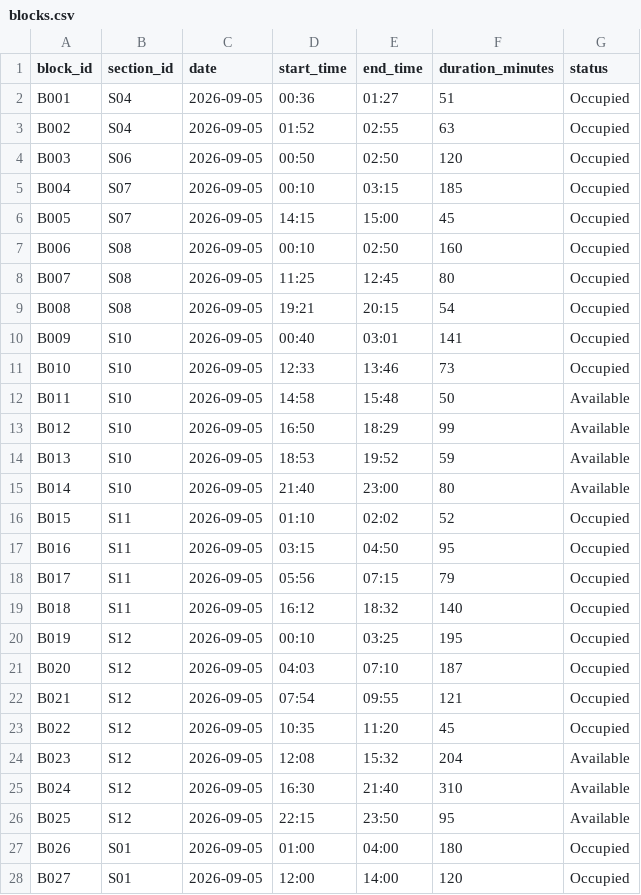
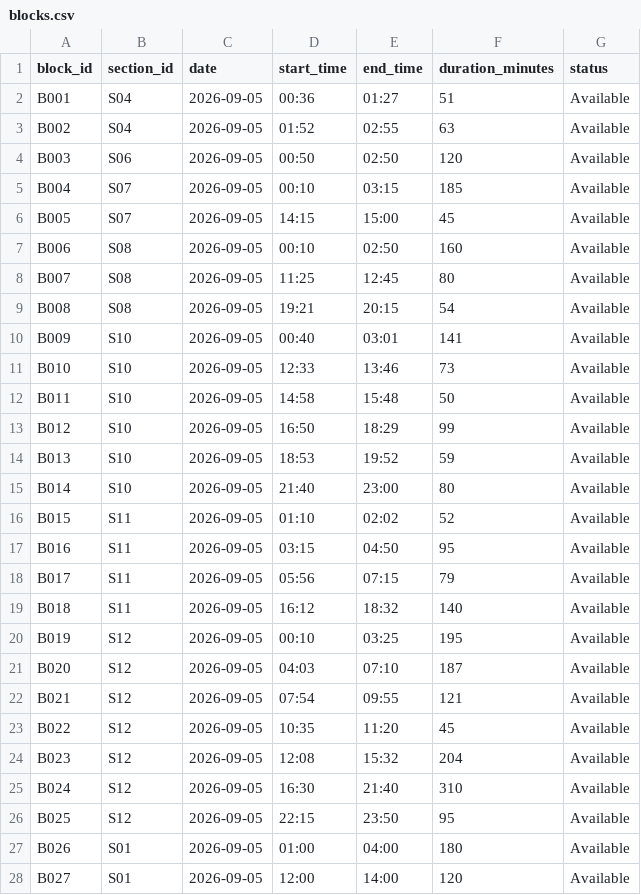
Before and after one commit to Arihant-rgb/RailOptAI, a CSV file: data/processed/blocks.csv, drawn as a sheet; only a part is shown; the diff covers the shown part only.

```diff
--- a/data/processed/blocks.csv
+++ b/data/processed/blocks.csv
@@ -1,12 +1,12 @@
 block_id,section_id,date,start_time,end_time,duration_minutes,status
-B001, S04, 2026-09-05, 00:36, 01:27, 51, Occupied
-B002, S04, 2026-09-05, 01:52, 02:55, 63, Occupied
-B003, S06, 2026-09-05, 00:50, 02:50, 120, Occupied
-B004, S07, 2026-09-05, 00:10, 03:15, 185, Occupied
-B005, S07, 2026-09-05, 14:15, 15:00, 45, Occupied
-B006, S08, 2026-09-05, 00:10, 02:50, 160, Occupied
-B007, S08, 2026-09-05, 11:25, 12:45, 80, Occupied
-B008, S08, 2026-09-05, 19:21, 20:15, 54, Occupied
-B009, S10, 2026-09-05, 00:40, 03:01, 141, Occupied
-B010, S10, 2026-09-05, 12:33, 13:46, 73, Occupied
+B001, S04, 2026-09-05, 00:36, 01:27, 51, Available
+B002, S04, 2026-09-05, 01:52, 02:55, 63, Available
+B003, S06, 2026-09-05, 00:50, 02:50, 120, Available
+B004, S07, 2026-09-05, 00:10, 03:15, 185, Available
+B005, S07, 2026-09-05, 14:15, 15:00, 45, Available
+B006, S08, 2026-09-05, 00:10, 02:50, 160, Available
+B007, S08, 2026-09-05, 11:25, 12:45, 80, Available
+B008, S08, 2026-09-05, 19:21, 20:15, 54, Available
+B009, S10, 2026-09-05, 00:40, 03:01, 141, Available
+B010, S10, 2026-09-05, 12:33, 13:46, 73, Available
 B011, S10, 2026-09-05, 14:58, 15:48, 50, Available
@@ -15,10 +15,10 @@ B013, S10, 2026-09-05, 18:53, 19:52, 59, Available
 B014, S10, 2026-09-05, 21:40, 23:00, 80, Available
-B015, S11, 2026-09-05, 01:10, 02:02, 52, Occupied
-B016, S11, 2026-09-05, 03:15, 04:50, 95, Occupied
-B017, S11, 2026-09-05, 05:56, 07:15, 79, Occupied
-B018, S11, 2026-09-05, 16:12, 18:32, 140, Occupied
-B019, S12, 2026-09-05, 00:10, 03:25, 195, Occupied
-B020, S12, 2026-09-05, 04:03, 07:10, 187, Occupied
-B021, S12, 2026-09-05, 07:54, 09:55, 121, Occupied
-B022, S12, 2026-09-05, 10:35, 11:20, 45, Occupied
+B015, S11, 2026-09-05, 01:10, 02:02, 52, Available
+B016, S11, 2026-09-05, 03:15, 04:50, 95, Available
+B017, S11, 2026-09-05, 05:56, 07:15, 79, Available
+B018, S11, 2026-09-05, 16:12, 18:32, 140, Available
+B019, S12, 2026-09-05, 00:10, 03:25, 195, Available
+B020, S12, 2026-09-05, 04:03, 07:10, 187, Available
+B021, S12, 2026-09-05, 07:54, 09:55, 121, Available
+B022, S12, 2026-09-05, 10:35, 11:20, 45, Available
 B023, S12, 2026-09-05, 12:08, 15:32, 204, Available
@@ -26,3 +26,3 @@ B024, S12, 2026-09-05, 16:30, 21:40, 310, Available
 B025, S12, 2026-09-05, 22:15, 23:50, 95, Available
-B026, S01, 2026-09-05, 01:00, 04:00, 180, Occupied
-B027, S01, 2026-09-05, 12:00, 14:00, 120, Occupied
+B026, S01, 2026-09-05, 01:00, 04:00, 180, Available
+B027, S01, 2026-09-05, 12:00, 14:00, 120, Available
```
Also changed, not shown: 12 edited cells elsewhere in this file, 3 other files.
